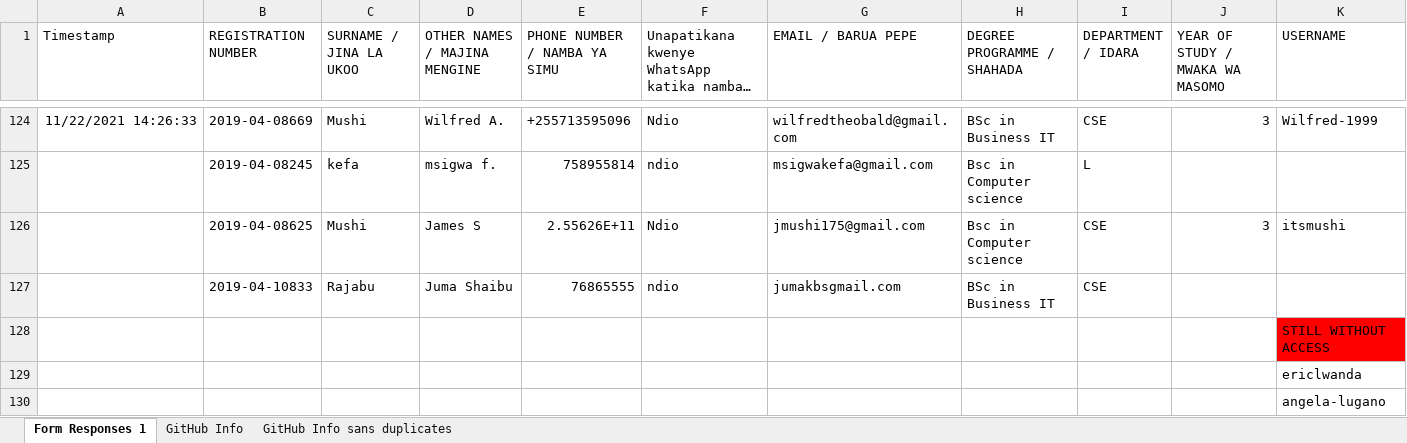
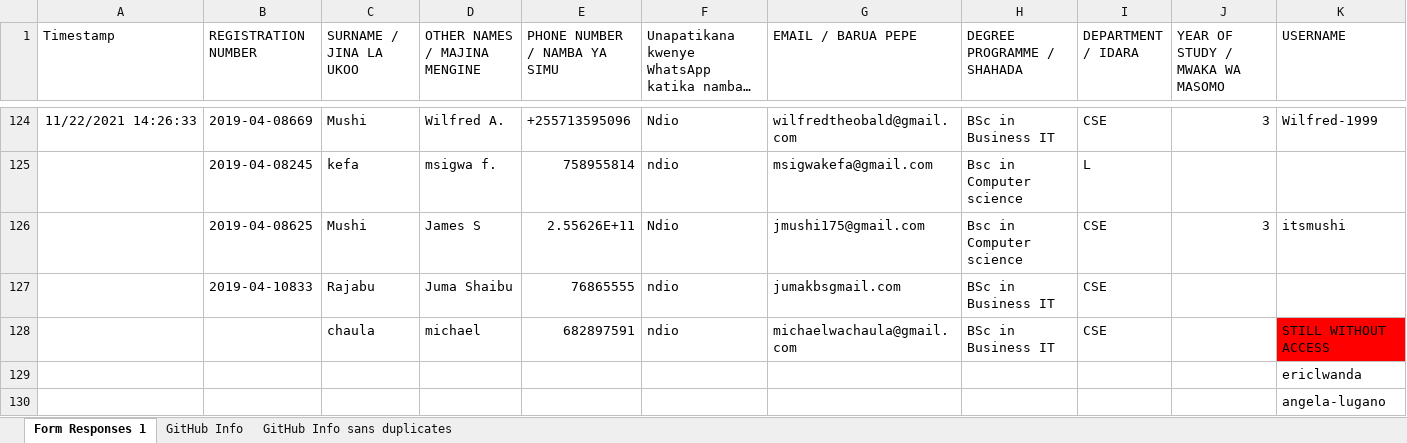
Before and after one commit to jlungo/staffcard, an Excel workbook: CS335/GitHub Info sans duplicates.xlsx, sheet Form Responses 1, drawn as a sheet; only a part is shown, gaps mark what is left out; long unchanged cells end in …; values as stored, in another font and other column widths than the file's, no borders; removed rows and columns are numbered as before the commit, all else as after; rows hold the shown columns only; the diff names each change by its address in the sheet, - before the commit and + after, or states it on an @@ line.

Commit message:
hello

```diff
--- a/CS335/GitHub Info sans duplicates.xlsx (sheet Form Responses 1)
+++ b/CS335/GitHub Info sans duplicates.xlsx (sheet Form Responses 1)
-row 128:  |  |  |  |  |  |  |  |  |  | STILL WITHOUT ACCESS
+row 128:  |  | chaula | michael | 682897591 | ndio | michaelwachaula@gmail.com | BSc in Business IT | CSE |  | STILL WITHOUT ACCESS
```
